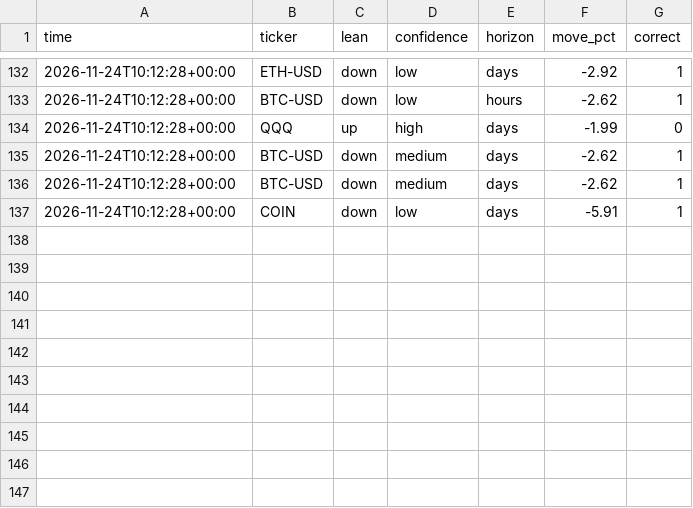
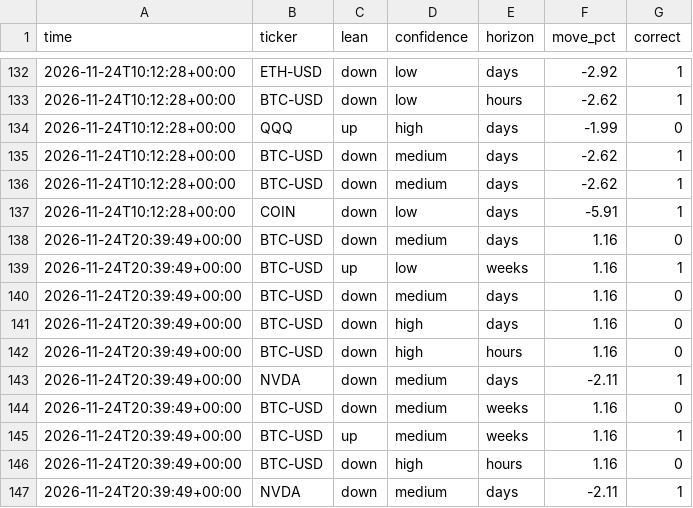
Before and after one commit to ClipDat/PHBsS109, a CSV file: scorecard.csv, drawn as a sheet; only a part is shown, gaps mark what is left out; the diff names each change by its address in the sheet, - before the commit and + after, or states it on an @@ line.

```diff
--- a/scorecard.csv
+++ b/scorecard.csv
+row 138: 2026-11-24T20:39:49+00:00 | BTC-USD | down | medium | days | 1.16 | 0
+row 139: 2026-11-24T20:39:49+00:00 | BTC-USD | up | low | weeks | 1.16 | 1
+row 140: 2026-11-24T20:39:49+00:00 | BTC-USD | down | medium | days | 1.16 | 0
+row 141: 2026-11-24T20:39:49+00:00 | BTC-USD | down | high | days | 1.16 | 0
+row 142: 2026-11-24T20:39:49+00:00 | BTC-USD | down | high | hours | 1.16 | 0
+row 143: 2026-11-24T20:39:49+00:00 | NVDA | down | medium | days | -2.11 | 1
+row 144: 2026-11-24T20:39:49+00:00 | BTC-USD | down | medium | weeks | 1.16 | 0
+row 145: 2026-11-24T20:39:49+00:00 | BTC-USD | up | medium | weeks | 1.16 | 1
+row 146: 2026-11-24T20:39:49+00:00 | BTC-USD | down | high | hours | 1.16 | 0
+row 147: 2026-11-24T20:39:49+00:00 | NVDA | down | medium | days | -2.11 | 1
```
Also changed, not shown: 2 other files.
